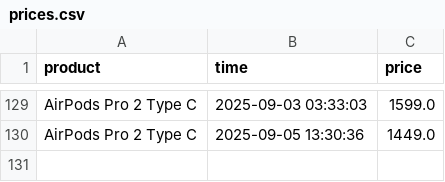
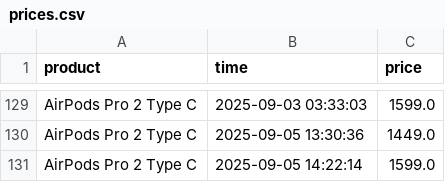
Before and after one commit to parklez/price-monitor-alerter, a CSV file: prices.csv, drawn as a sheet; only a part is shown, gaps mark what is left out; the diff names each change by its address in the sheet, - before the commit and + after, or states it on an @@ line.

Commit message:
[Cron] - Update prices.csv

```diff
--- a/prices.csv
+++ b/prices.csv
+row 131: AirPods Pro 2 Type C | 2025-09-05 14:22:14 | 1599.0
```
